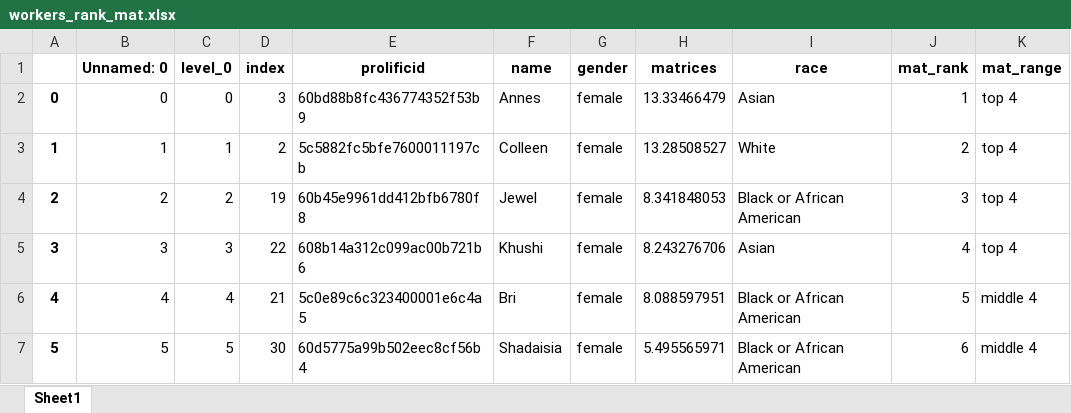
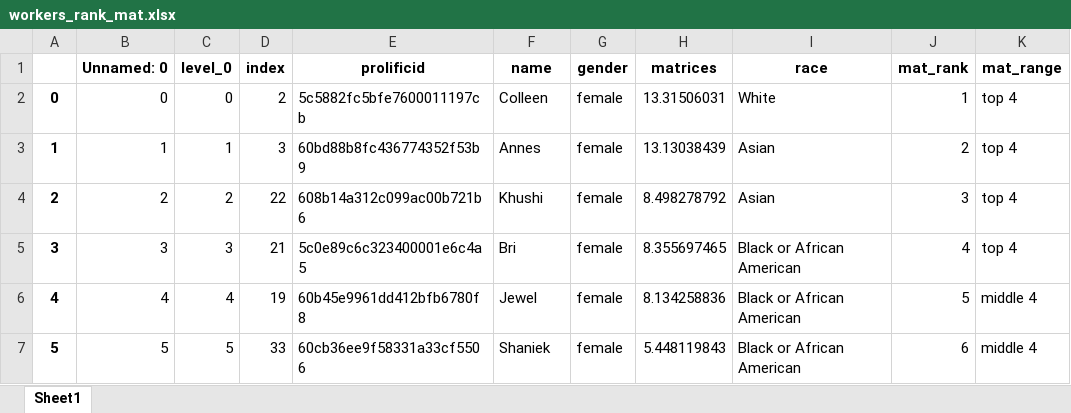
Before and after one commit to meyting/discrank, an Excel workbook: _static/global/binaryrankings/workers_rank_mat.xlsx, sheet Sheet1, drawn as a sheet; only a part is shown; values as stored, in another font and other column widths than the file's, no borders; the diff covers the shown part only; the diff names each change by its address in the sheet, - before the commit and + after, or states it on an @@ line.

Commit message:
wording instructions rank

```diff
--- a/_static/global/binaryrankings/workers_rank_mat.xlsx (sheet Sheet1)
+++ b/_static/global/binaryrankings/workers_rank_mat.xlsx (sheet Sheet1)
-D2 (index): 3
+D2 (index): 2
-E2 (prolificid): 60bd88b8fc436774352f53b9
+E2 (prolificid): 5c5882fc5bfe7600011197cb
-F2 (name): Annes
+F2 (name): Colleen
-H2 (matrices): 13.33466479
+H2 (matrices): 13.31506031
-I2 (race): Asian
+I2 (race): White
-D3 (index): 2
+D3 (index): 3
-E3 (prolificid): 5c5882fc5bfe7600011197cb
+E3 (prolificid): 60bd88b8fc436774352f53b9
-F3 (name): Colleen
+F3 (name): Annes
-H3 (matrices): 13.28508527
+H3 (matrices): 13.13038439
-I3 (race): White
+I3 (race): Asian
-D4 (index): 19
+D4 (index): 22
-E4 (prolificid): 60b45e9961dd412bfb6780f8
+E4 (prolificid): 608b14a312c099ac00b721b6
-F4 (name): Jewel
+F4 (name): Khushi
-H4 (matrices): 8.341848053
+H4 (matrices): 8.498278792
-I4 (race): Black or African American
+I4 (race): Asian
-D5 (index): 22
+D5 (index): 21
-E5 (prolificid): 608b14a312c099ac00b721b6
+E5 (prolificid): 5c0e89c6c323400001e6c4a5
-F5 (name): Khushi
+F5 (name): Bri
-H5 (matrices): 8.243276706
+H5 (matrices): 8.355697465
-I5 (race): Asian
+I5 (race): Black or African American
-D6 (index): 21
+D6 (index): 19
-E6 (prolificid): 5c0e89c6c323400001e6c4a5
+E6 (prolificid): 60b45e9961dd412bfb6780f8
-F6 (name): Bri
+F6 (name): Jewel
-H6 (matrices): 8.088597951
+H6 (matrices): 8.134258836
-D7 (index): 30
+D7 (index): 33
-E7 (prolificid): 60d5775a99b502eec8cf56b4
+E7 (prolificid): 60cb36ee9f58331a33cf5506
-F7 (name): Shadaisia
+F7 (name): Shaniek
-H7 (matrices): 5.495565971
+H7 (matrices): 5.448119843
```
Also changed, not shown: 32 edited cells elsewhere in this sheet, _static/global/binaryrankings/workers_rank_re.xlsx, _static/global/rankrankings/workers_rank_mat.xlsx, 5 other files.
